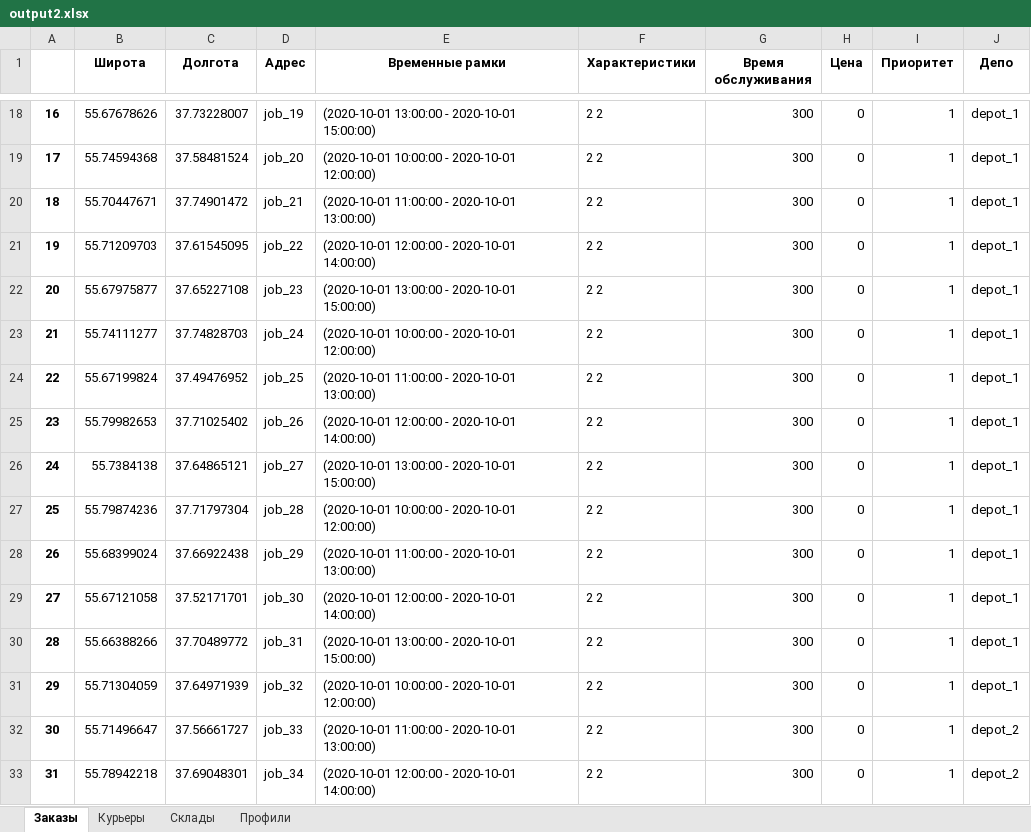
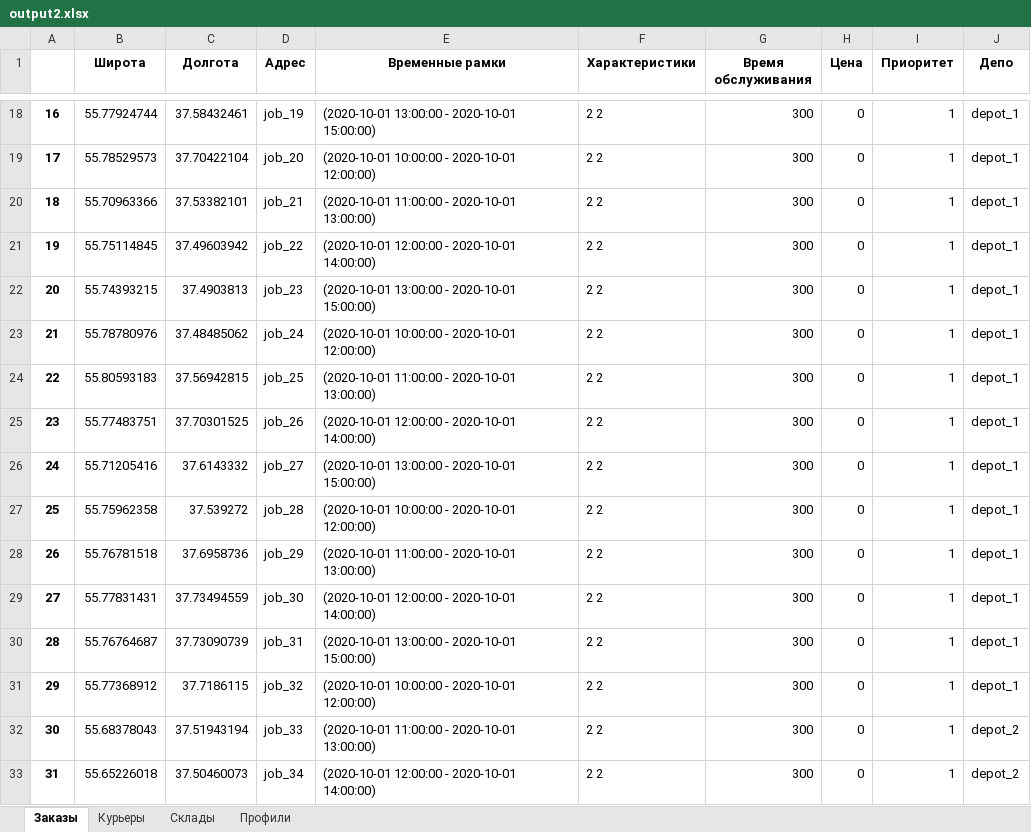
Before and after one commit to Madrich-routes/routes_laboratory, an Excel workbook: madrich/formats/excel/output2.xlsx, sheet Заказы, drawn as a sheet; only a part is shown, gaps mark what is left out; values as stored, in another font and other column widths than the file's, no borders; the diff covers the shown part only; the diff names each change by its address in the sheet, - before the commit and + after, or states it on an @@ line.

```diff
--- a/madrich/formats/excel/output2.xlsx (sheet Заказы)
+++ b/madrich/formats/excel/output2.xlsx (sheet Заказы)
-B18 (Широта): 55.67678626
+B18 (Широта): 55.77924744
-C18 (Долгота): 37.73228007
+C18 (Долгота): 37.58432461
-B19 (Широта): 55.74594368
+B19 (Широта): 55.78529573
-C19 (Долгота): 37.58481524
+C19 (Долгота): 37.70422104
-B20 (Широта): 55.70447671
+B20 (Широта): 55.70963366
-C20 (Долгота): 37.74901472
+C20 (Долгота): 37.53382101
-B21 (Широта): 55.71209703
+B21 (Широта): 55.75114845
-C21 (Долгота): 37.61545095
+C21 (Долгота): 37.49603942
-B22 (Широта): 55.67975877
+B22 (Широта): 55.74393215
-C22 (Долгота): 37.65227108
+C22 (Долгота): 37.4903813
-B23 (Широта): 55.74111277
+B23 (Широта): 55.78780976
-C23 (Долгота): 37.74828703
+C23 (Долгота): 37.48485062
-B24 (Широта): 55.67199824
+B24 (Широта): 55.80593183
-C24 (Долгота): 37.49476952
+C24 (Долгота): 37.56942815
-B25 (Широта): 55.79982653
+B25 (Широта): 55.77483751
-C25 (Долгота): 37.71025402
+C25 (Долгота): 37.70301525
-B26 (Широта): 55.7384138
+B26 (Широта): 55.71205416
-C26 (Долгота): 37.64865121
+C26 (Долгота): 37.6143332
-B27 (Широта): 55.79874236
+B27 (Широта): 55.75962358
-C27 (Долгота): 37.71797304
+C27 (Долгота): 37.539272
-B28 (Широта): 55.68399024
+B28 (Широта): 55.76781518
-C28 (Долгота): 37.66922438
+C28 (Долгота): 37.6958736
-B29 (Широта): 55.67121058
+B29 (Широта): 55.77831431
-C29 (Долгота): 37.52171701
+C29 (Долгота): 37.73494559
-B30 (Широта): 55.66388266
+B30 (Широта): 55.76764687
-C30 (Долгота): 37.70489772
+C30 (Долгота): 37.73090739
-B31 (Широта): 55.71304059
+B31 (Широта): 55.77368912
-C31 (Долгота): 37.64971939
+C31 (Долгота): 37.7186115
-B32 (Широта): 55.71496647
+B32 (Широта): 55.68378043
-C32 (Долгота): 37.56661727
+C32 (Долгота): 37.51943194
-B33 (Широта): 55.78942218
+B33 (Широта): 55.65226018
-C33 (Долгота): 37.69048301
+C33 (Долгота): 37.50460073
```
Also changed, not shown: 58 edited cells elsewhere in this sheet, sheet Склады, sheet Курьеры, sheet Профили, 1 other file.
